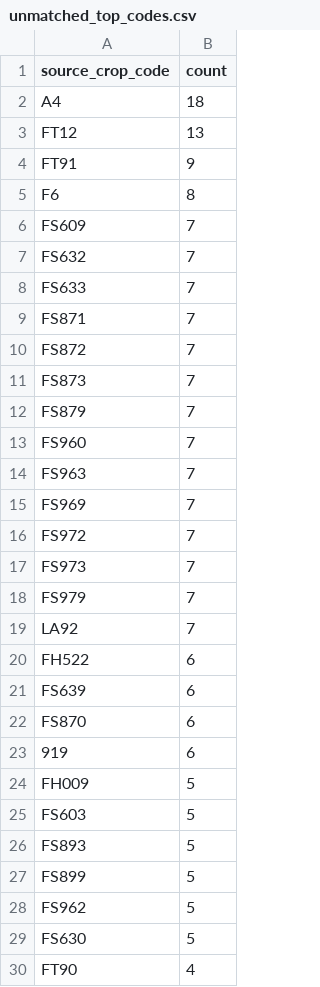
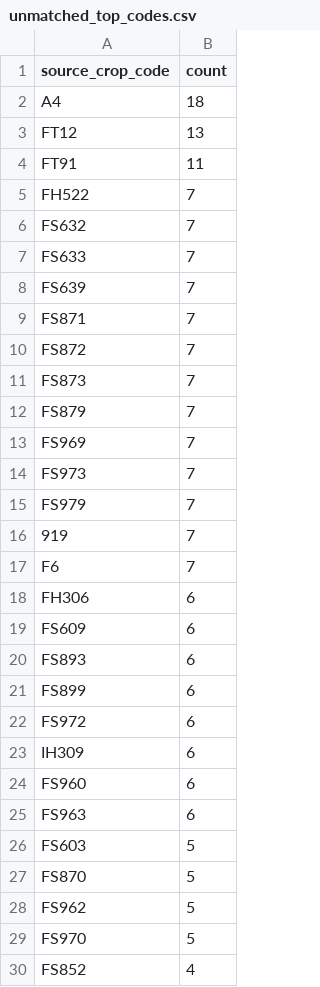
Before and after one commit to junborisproject0207-collab/vege-price-backend, a CSV file: output/unmatched_top_codes.csv, drawn as a sheet; only a part is shown; the shorter side is filled out with more unchanged rows; the diff covers the shown part only.

```diff
--- a/output/unmatched_top_codes.csv
+++ b/output/unmatched_top_codes.csv
@@ -3,7 +3,7 @@ A4,18
 FT12,13
-FT91,9
-F6,8
-FS609,7
+FT91,11
+FH522,7
 FS632,7
 FS633,7
+FS639,7
 FS871,7
@@ -12,18 +12,19 @@ FS873,7
 FS879,7
-FS960,7
-FS963,7
 FS969,7
-FS972,7
 FS973,7
 FS979,7
-LA92,7
-FH522,6
-FS639,6
-FS870,6
-919,6
-FH009,5
+919,7
+F6,7
+FH306,6
+FS609,6
+FS893,6
+FS899,6
+FS972,6
+IH309,6
+FS960,6
+FS963,6
 FS603,5
-FS893,5
-FS899,5
+FS870,5
 FS962,5
-FS630,5
+FS970,5
+FS852,4
```
Also changed, not shown: 17 added rows, 18 removed rows and 4 edited cells elsewhere in this file, output/unmatched_price_items.csv, output/unmatched_top_names.csv, 9 other files.
